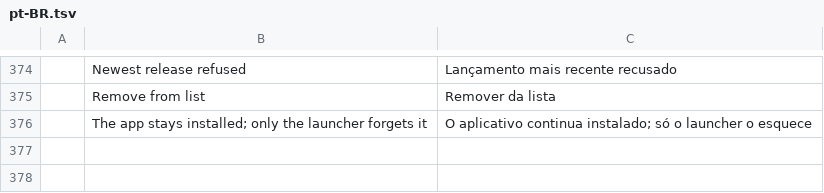
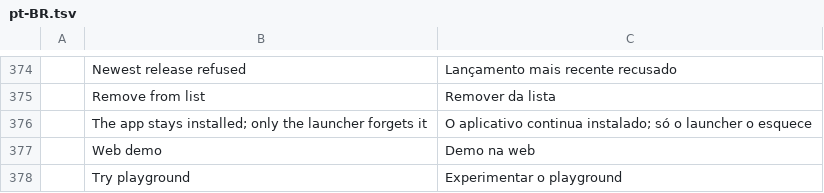
Before and after one commit to YalKouassi/craft-unofficial-launcher, a TSV file: crates/ui-egui/src/i18n/pt-BR.tsv, drawn as a sheet; only a part is shown, gaps mark what is left out; the diff names each change by its address in the sheet, - before the commit and + after, or states it on an @@ line.

```diff
--- a/crates/ui-egui/src/i18n/pt-BR.tsv
+++ b/crates/ui-egui/src/i18n/pt-BR.tsv
+row 377:  | Web demo | Demo na web
+row 378:  | Try playground | Experimentar o playground
```
Also changed, not shown: crates/ui-egui/src/i18n/cs.tsv, crates/ui-egui/src/i18n/de.tsv, 16 other files.
